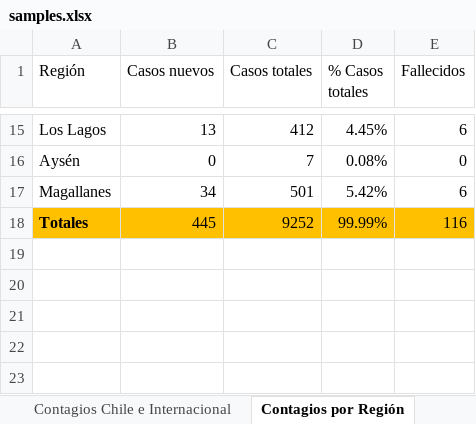
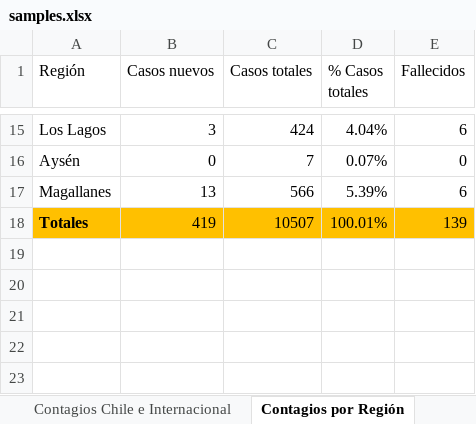
Before and after one commit to showiz/coronagraph, an Excel workbook: samples.xlsx, sheet Contagios por Región, drawn as a sheet; only a part is shown, gaps mark what is left out; values as stored, in another font and other column widths than the file's, no borders; charts and pictures and table styles not drawn; removed rows and columns are numbered as before the commit, all else as after; the diff covers the shown part only; the diff names each change by its address in the sheet, - before the commit and + after, or states it on an @@ line.

```diff
--- a/samples.xlsx (sheet Contagios por Región)
+++ b/samples.xlsx (sheet Contagios por Región)
-B15 (Casos nuevos): 13
+B15 (Casos nuevos): 3
-C15 (Casos totales): 412
+C15 (Casos totales): 424
-D15 (% Casos totales): 4.45%
+D15 (% Casos totales): 4.04%
-D16 (% Casos totales): 0.08%
+D16 (% Casos totales): 0.07%
-B17 (Casos nuevos): 34
+B17 (Casos nuevos): 13
-C17 (Casos totales): 501
+C17 (Casos totales): 566
-D17 (% Casos totales): 5.42%
+D17 (% Casos totales): 5.39%
-row 18: Totales | 445 | 9252 | 99.99% | 116
+row 18: Totales | 419 | 10507 | 100.01% | 139
```
Also changed, not shown: 5 added rows, 5 removed rows and 21 edited cells elsewhere in this sheet, sheet Contagios Chile e Internacional, charts or pictures, 1 other file.
